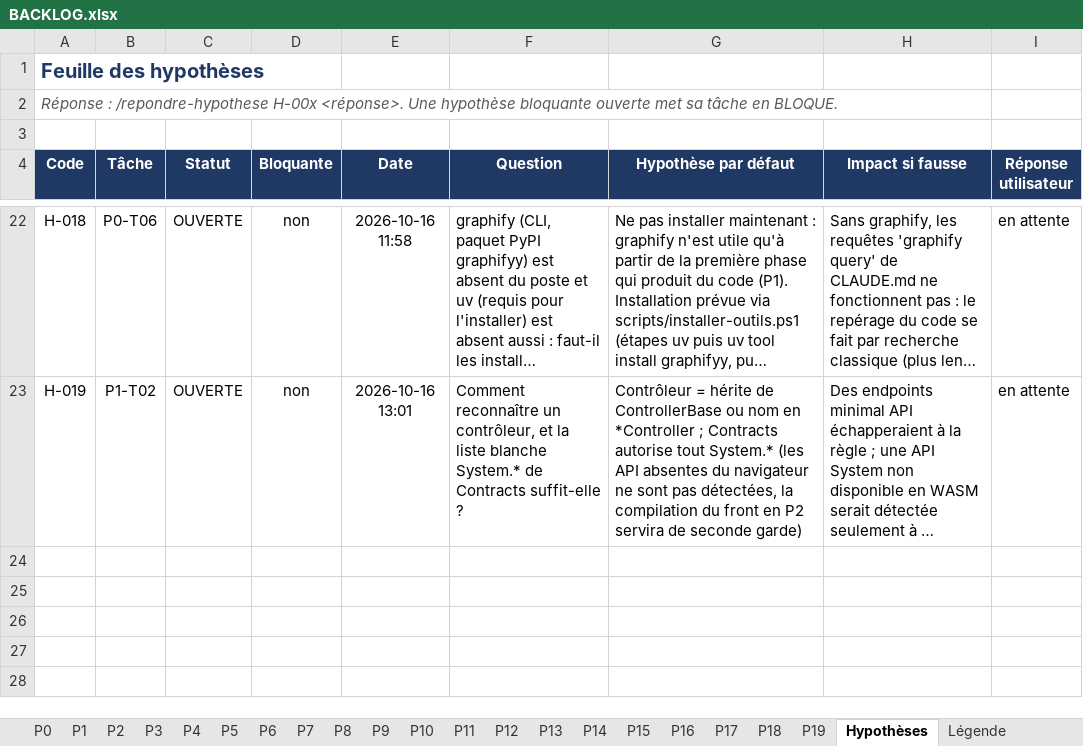
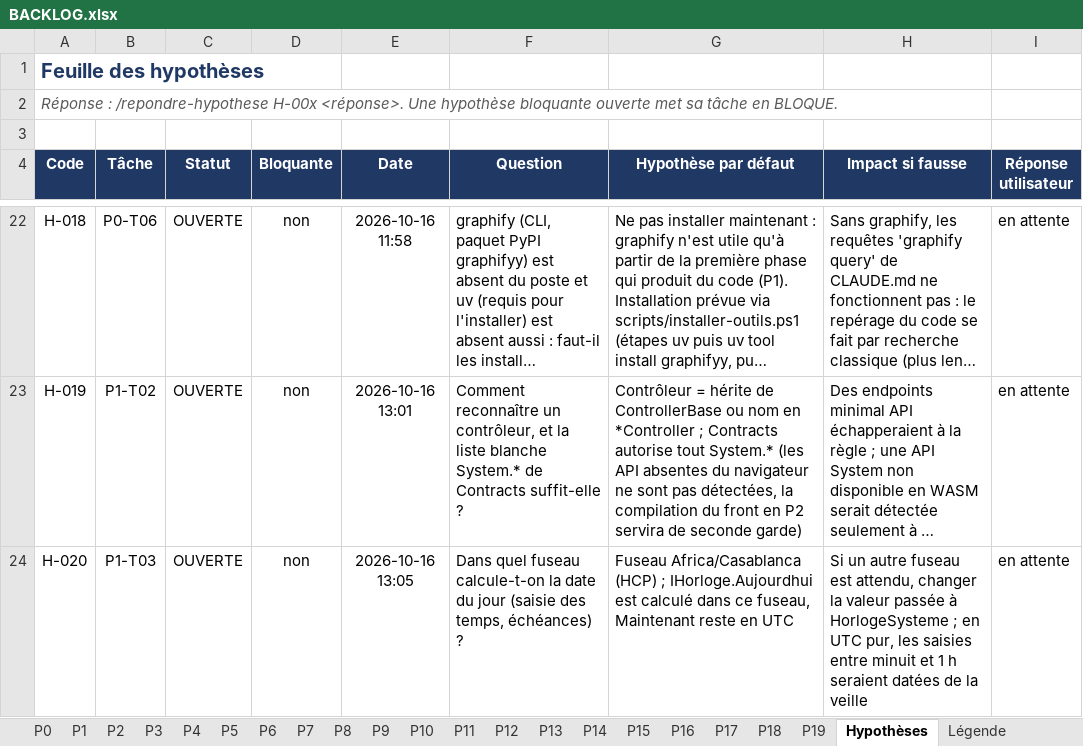
Before and after one commit to hajar-hamid-coder/gprojet, an Excel workbook: backlog/BACKLOG.xlsx, sheet Hypothèses, drawn as a sheet; only a part is shown, gaps mark what is left out; long unchanged cells end in …; values as stored, in another font and other column widths than the file's, no borders; conditional formats and table styles not drawn; the diff names each change by its address in the sheet, - before the commit and + after, or states it on an @@ line.

```diff
--- a/backlog/BACKLOG.xlsx (sheet Hypothèses)
+++ b/backlog/BACKLOG.xlsx (sheet Hypothèses)
+row 24: H-020 | P1-T03 | OUVERTE | non | 2026-10-16 13:05 | Dans quel fuseau calcule-t-on la date du jour (saisie des temps, échéances) ? | Fuseau Africa/Casablanca (HCP) ; IHorloge.Aujourdhui est calculé dans ce fuseau, Maintenant reste en UTC | Si un autre fuseau est attendu, changer la valeur passée à HorlogeSysteme ; en UTC pur, les saisies entre minuit et 1 h seraient datées de la veille | en attente
```
Also changed, not shown: sheet Ordre d'exécution, sheet P1, 18 other files.
